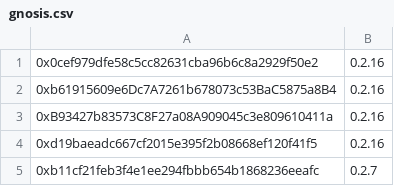
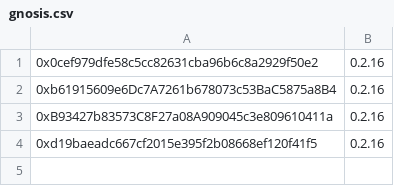
Before and after one commit to banteg/vyper-reentrancy, a CSV file: etherscan-export/gnosis.csv, drawn as a sheet.

```diff
--- a/etherscan-export/gnosis.csv
+++ b/etherscan-export/gnosis.csv
@@ -4,2 +4 @@
 0xd19baeadc667cf2015e395f2b08668ef120f41f5,0.2.16
-0xb11cf21feb3f4e1ee294fbbb654b1868236eeafc,0.2.7
```
Also changed, not shown: etherscan-export/arb.csv, etherscan-export/avax.csv, 6 other files.
